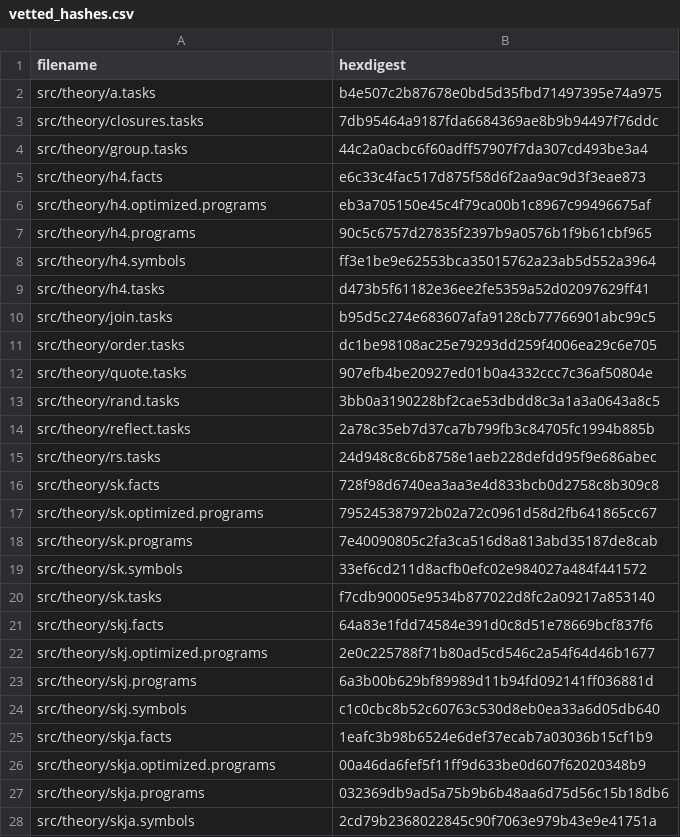
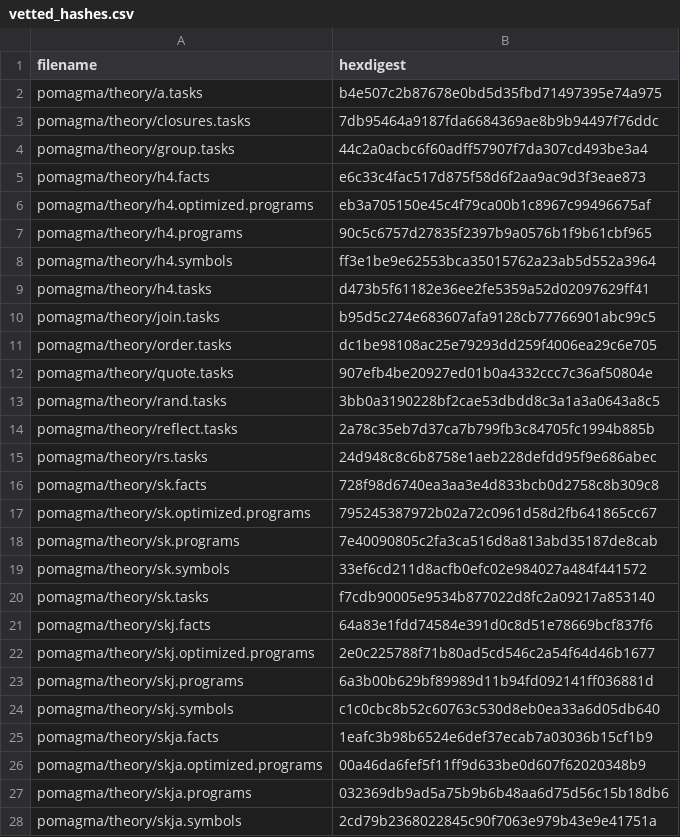
Before and after one commit to fritzo/pomagma, a CSV file: vetted_hashes.csv, drawn as a sheet; only a part is shown; the diff covers the shown part only.

Commit message:
Replace old src/ with pomagma/ in many places

```diff
--- a/vetted_hashes.csv
+++ b/vetted_hashes.csv
@@ -1,28 +1,28 @@
 filename,hexdigest
-src/theory/a.tasks,b4e507c2b87678e0bd5d35fbd71497395e74a975
-src/theory/closures.tasks,7db95464a9187fda6684369ae8b9b94497f76ddc
-src/theory/group.tasks,44c2a0acbc6f60adff57907f7da307cd493be3a4
-src/theory/h4.facts,e6c33c4fac517d875f58d6f2aa9ac9d3f3eae873
-src/theory/h4.optimized.programs,eb3a705150e45c4f79ca00b1c8967c99496675af
-src/theory/h4.programs,90c5c6757d27835f2397b9a0576b1f9b61cbf965
-src/theory/h4.symbols,ff3e1be9e62553bca35015762a23ab5d552a3964
-src/theory/h4.tasks,d473b5f61182e36ee2fe5359a52d02097629ff41
-src/theory/join.tasks,b95d5c274e683607afa9128cb77766901abc99c5
-src/theory/order.tasks,dc1be98108ac25e79293dd259f4006ea29c6e705
-src/theory/quote.tasks,907efb4be20927ed01b0a4332ccc7c36af50804e
-src/theory/rand.tasks,3bb0a3190228bf2cae53dbdd8c3a1a3a0643a8c5
-src/theory/reflect.tasks,2a78c35eb7d37ca7b799fb3c84705fc1994b885b
-src/theory/rs.tasks,24d948c8c6b8758e1aeb228defdd95f9e686abec
-src/theory/sk.facts,728f98d6740ea3aa3e4d833bcb0d2758c8b309c8
-src/theory/sk.optimized.programs,795245387972b02a72c0961d58d2fb641865cc67
-src/theory/sk.programs,7e40090805c2fa3ca516d8a813abd35187de8cab
-src/theory/sk.symbols,33ef6cd211d8acfb0efc02e984027a484f441572
-src/theory/sk.tasks,f7cdb90005e9534b877022d8fc2a09217a853140
-src/theory/skj.facts,64a83e1fdd74584e391d0c8d51e78669bcf837f6
-src/theory/skj.optimized.programs,2e0c225788f71b80ad5cd546c2a54f64d46b1677
-src/theory/skj.programs,6a3b00b629bf89989d11b94fd092141ff036881d
-src/theory/skj.symbols,c1c0cbc8b52c60763c530d8eb0ea33a6d05db640
-src/theory/skja.facts,1eafc3b98b6524e6def37ecab7a03036b15cf1b9
-src/theory/skja.optimized.programs,00a46da6fef5f11ff9d633be0d607f62020348b9
-src/theory/skja.programs,032369db9ad5a75b9b6b48aa6d75d56c15b18db6
-src/theory/skja.symbols,2cd79b2368022845c90f7063e979b43e9e41751a
+pomagma/theory/a.tasks,b4e507c2b87678e0bd5d35fbd71497395e74a975
+pomagma/theory/closures.tasks,7db95464a9187fda6684369ae8b9b94497f76ddc
+pomagma/theory/group.tasks,44c2a0acbc6f60adff57907f7da307cd493be3a4
+pomagma/theory/h4.facts,e6c33c4fac517d875f58d6f2aa9ac9d3f3eae873
+pomagma/theory/h4.optimized.programs,eb3a705150e45c4f79ca00b1c8967c99496675af
+pomagma/theory/h4.programs,90c5c6757d27835f2397b9a0576b1f9b61cbf965
+pomagma/theory/h4.symbols,ff3e1be9e62553bca35015762a23ab5d552a3964
+pomagma/theory/h4.tasks,d473b5f61182e36ee2fe5359a52d02097629ff41
+pomagma/theory/join.tasks,b95d5c274e683607afa9128cb77766901abc99c5
+pomagma/theory/order.tasks,dc1be98108ac25e79293dd259f4006ea29c6e705
+pomagma/theory/quote.tasks,907efb4be20927ed01b0a4332ccc7c36af50804e
+pomagma/theory/rand.tasks,3bb0a3190228bf2cae53dbdd8c3a1a3a0643a8c5
+pomagma/theory/reflect.tasks,2a78c35eb7d37ca7b799fb3c84705fc1994b885b
+pomagma/theory/rs.tasks,24d948c8c6b8758e1aeb228defdd95f9e686abec
+pomagma/theory/sk.facts,728f98d6740ea3aa3e4d833bcb0d2758c8b309c8
+pomagma/theory/sk.optimized.programs,795245387972b02a72c0961d58d2fb641865cc67
+pomagma/theory/sk.programs,7e40090805c2fa3ca516d8a813abd35187de8cab
+pomagma/theory/sk.symbols,33ef6cd211d8acfb0efc02e984027a484f441572
+pomagma/theory/sk.tasks,f7cdb90005e9534b877022d8fc2a09217a853140
+pomagma/theory/skj.facts,64a83e1fdd74584e391d0c8d51e78669bcf837f6
+pomagma/theory/skj.optimized.programs,2e0c225788f71b80ad5cd546c2a54f64d46b1677
+pomagma/theory/skj.programs,6a3b00b629bf89989d11b94fd092141ff036881d
+pomagma/theory/skj.symbols,c1c0cbc8b52c60763c530d8eb0ea33a6d05db640
+pomagma/theory/skja.facts,1eafc3b98b6524e6def37ecab7a03036b15cf1b9
+pomagma/theory/skja.optimized.programs,00a46da6fef5f11ff9d633be0d607f62020348b9
+pomagma/theory/skja.programs,032369db9ad5a75b9b6b48aa6d75d56c15b18db6
+pomagma/theory/skja.symbols,2cd79b2368022845c90f7063e979b43e9e41751a
```
Also changed, not shown: 9 edited cells elsewhere in this file, 8 other files.
